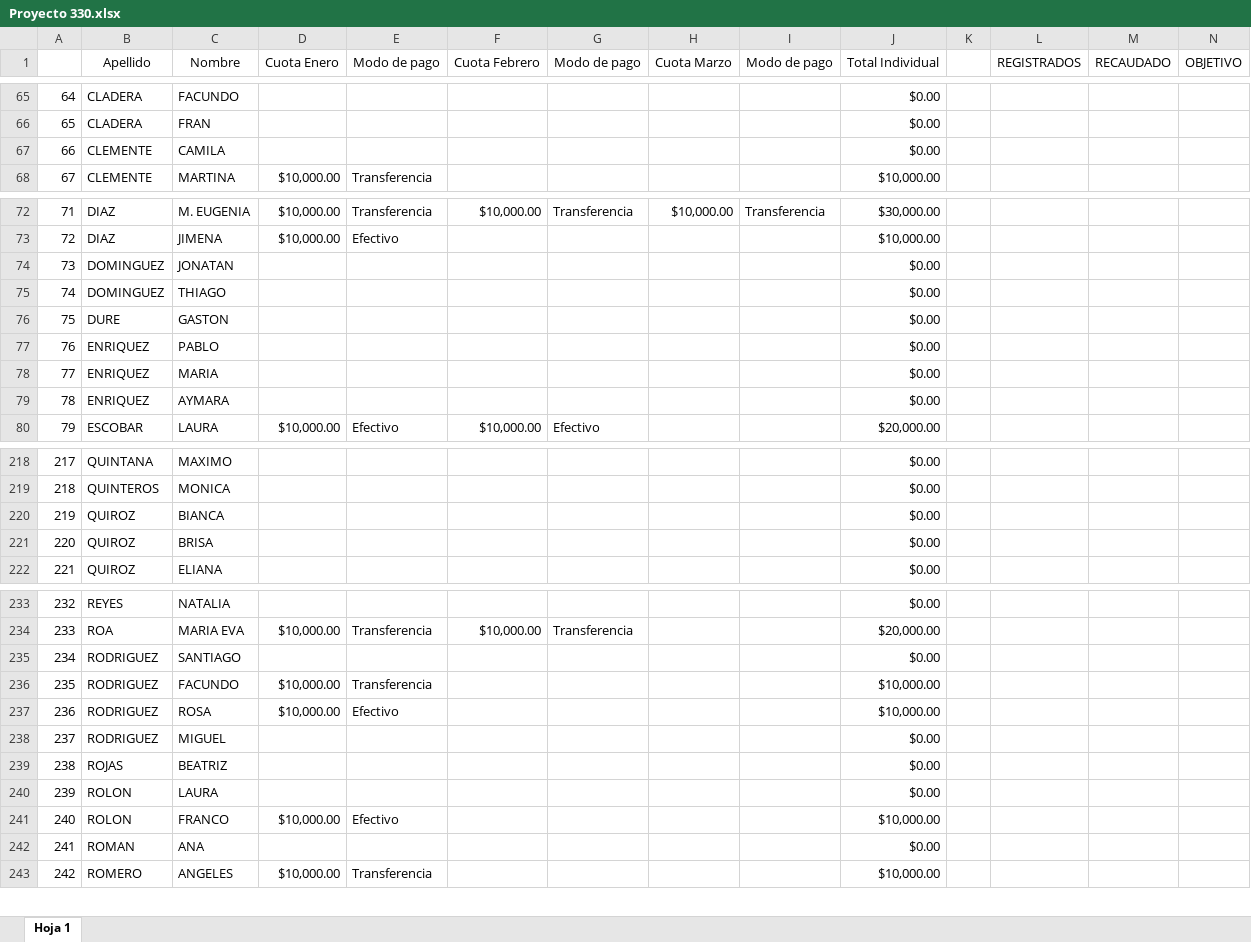
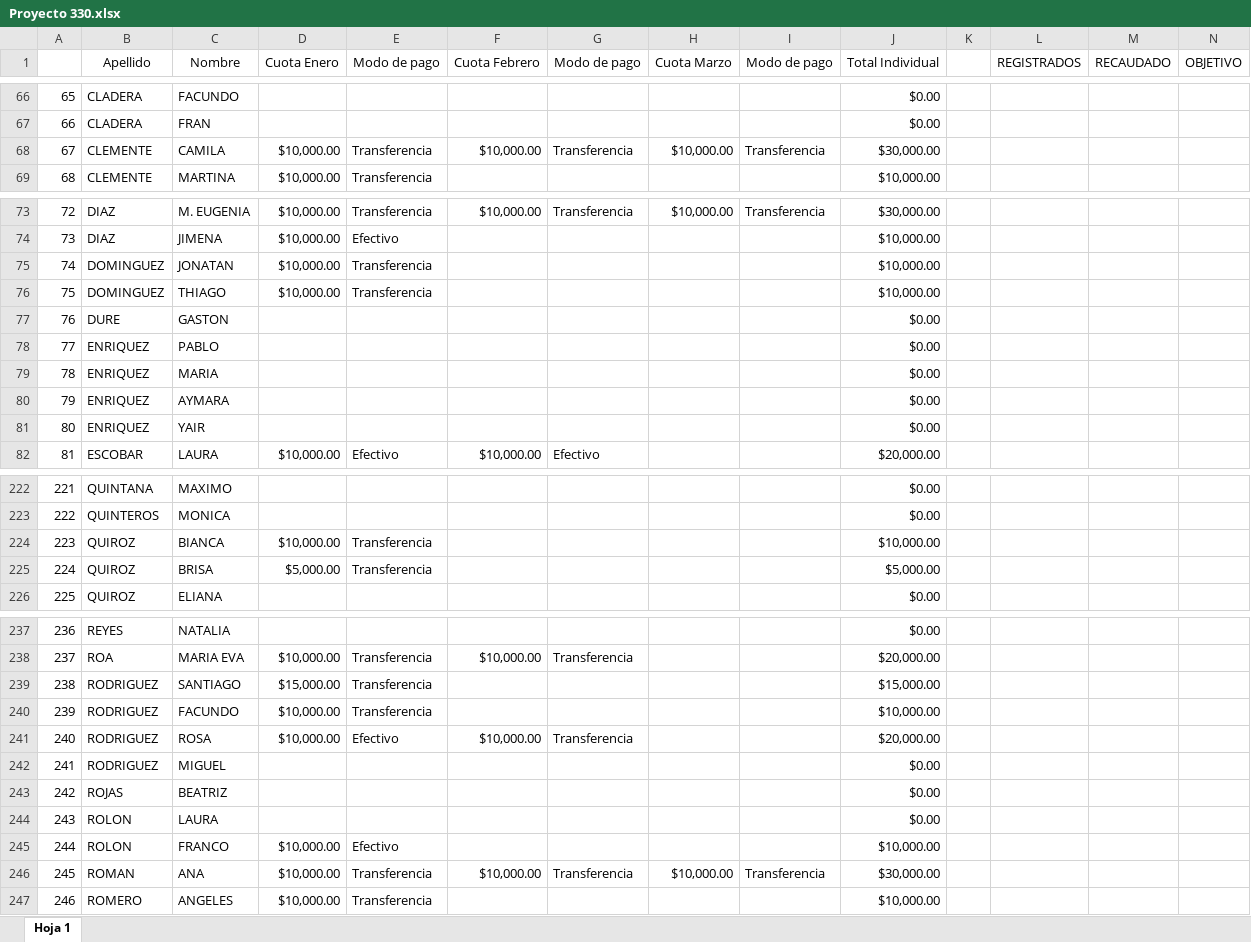
Before and after one commit to ortizvictorw/iepe-330, an Excel workbook: src/data/Proyecto 330.xlsx, sheet Hoja 1, drawn as a sheet; only a part is shown, gaps mark what is left out; values as stored, in another font and other column widths than the file's, no borders; charts and pictures and conditional formats not drawn; removed rows and columns are numbered as before the commit, all else as after; rows hold the shown columns only; the diff covers the shown part only; the diff names each change by its address in the sheet, - before the commit and + after, or states it on an @@ line.

```diff
--- a/src/data/Proyecto 330.xlsx (sheet Hoja 1)
+++ b/src/data/Proyecto 330.xlsx (sheet Hoja 1)
@@ column A renumbered between rows 60 and 307 @@
-row 67: 66 | CLEMENTE | CAMILA |  |  |  |  |  |  | $0.00
+row 68: 67 | CLEMENTE | CAMILA | $10,000.00 | Transferencia | $10,000.00 | Transferencia | $10,000.00 | Transferencia | $30,000.00
-D75:D76 (Cuota Enero): (empty)
+D75:D76 (Cuota Enero): $10,000.00
-E75:E76 (Modo de pago): (empty)
+E75:E76 (Modo de pago): Transferencia
-J75:J76 (Total Individual): $0.00
+J75:J76 (Total Individual): $10,000.00
+row 81: 80 | ENRIQUEZ | YAIR |  |  |  |  |  |  | $0.00
-D224 (Cuota Enero): (empty)
+D224 (Cuota Enero): $10,000.00
-E224:E225 (Modo de pago): (empty)
+E224:E225 (Modo de pago): Transferencia
-J224 (Total Individual): $0.00
+J224 (Total Individual): $10,000.00
-D225 (Cuota Enero): (empty)
+D225 (Cuota Enero): $5,000.00
-J225 (Total Individual): $0.00
+J225 (Total Individual): $5,000.00
-D239 (Cuota Enero): (empty)
+D239 (Cuota Enero): $15,000.00
-E239 (Modo de pago): (empty)
+E239 (Modo de pago): Transferencia
-J239 (Total Individual): $0.00
+J239 (Total Individual): $15,000.00
-F241 (Cuota Febrero): (empty)
+F241 (Cuota Febrero): $10,000.00
-G241 (Modo de pago): (empty)
+G241 (Modo de pago): Transferencia
-J241 (Total Individual): $10,000.00
+J241 (Total Individual): $20,000.00
-row 242: 241 | ROMAN | ANA |  |  |  |  |  |  | $0.00
+row 246: 245 | ROMAN | ANA | $10,000.00 | Transferencia | $10,000.00 | Transferencia | $10,000.00 | Transferencia | $30,000.00
```
Also changed, not shown: 7 added rows, 4 removed rows, 1 moved row, 52 edited cells and cell formats elsewhere in this sheet, formulas that keep their value.
